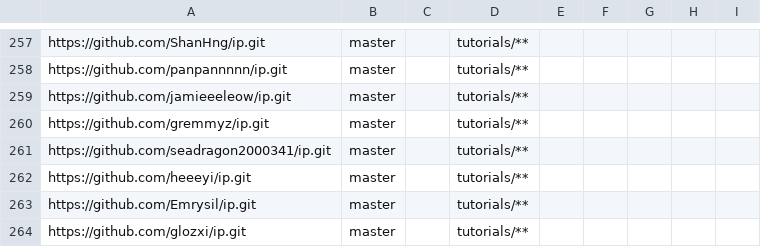
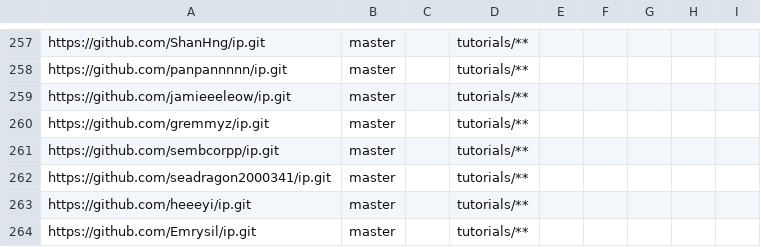
Before and after one commit to nus-cs2103-AY2223S2/ip-dashboard, a CSV file: configs/repo-config.csv, drawn as a sheet; only a part is shown, gaps mark what is left out; the shorter side is filled out with more unchanged rows.

```diff
--- a/configs/repo-config.csv
+++ b/configs/repo-config.csv
@@ -260,2 +260,3 @@ https://github.com/jamieeeleow/ip.git,master,,tutorials/**,,,,,
 https://github.com/gremmyz/ip.git,master,,tutorials/**,,,,,
+https://github.com/sembcorpp/ip.git,master,,tutorials/**,,,,,
 https://github.com/seadragon2000341/ip.git,master,,tutorials/**,,,,,
```
Also changed, not shown: configs/author-config.csv.
